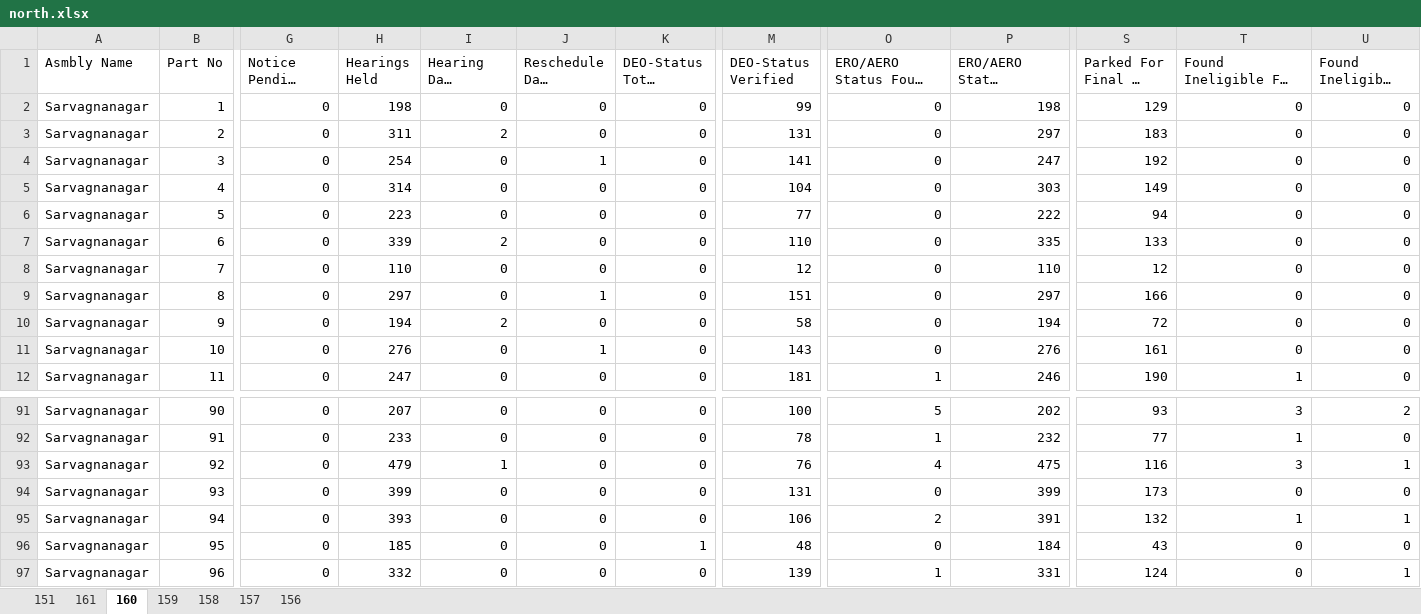
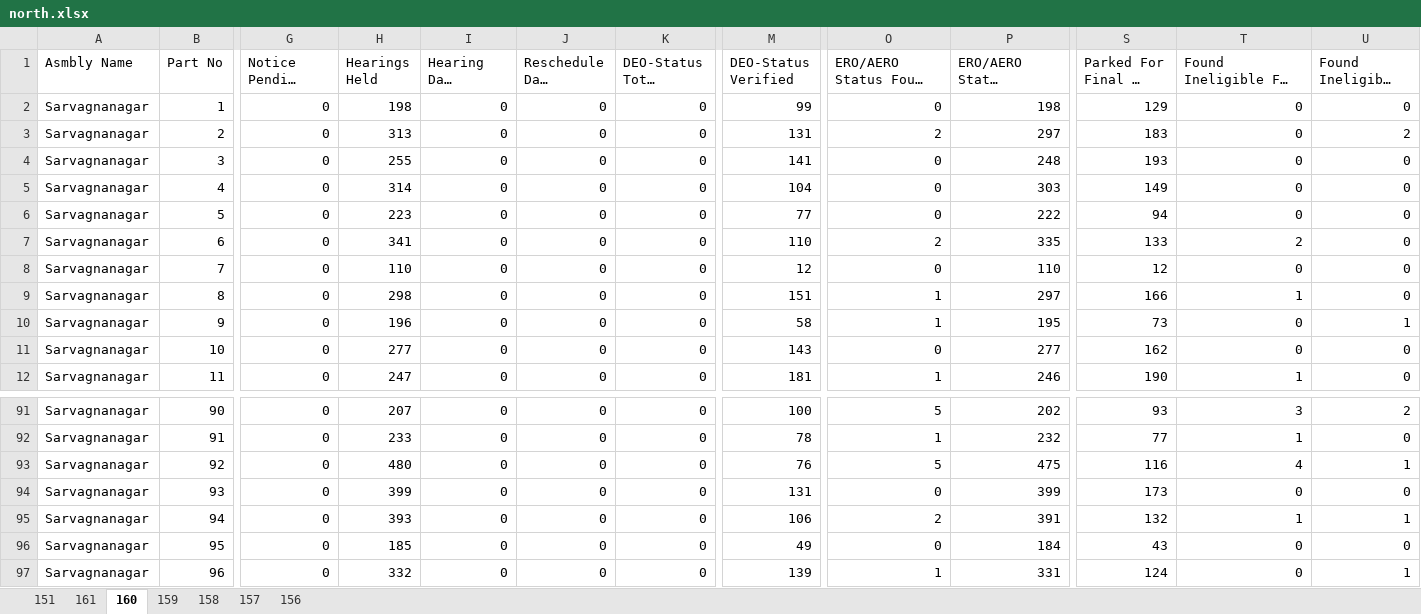
Before and after one commit to deepakmayasandra-cyber/notice-daily, an Excel workbook: north.xlsx, sheet 160, drawn as a sheet; only a part is shown, gaps mark what is left out; long unchanged cells end in …; values as stored, in another font and other column widths than the file's, no borders; the diff covers the shown part only; the diff names each change by its address in the sheet, - before the commit and + after, or states it on an @@ line.

```diff
--- a/north.xlsx (sheet 160)
+++ b/north.xlsx (sheet 160)
-H3 (Hearings Held): 311
+H3 (Hearings Held): 313
-I3 (Hearing Date Lapsed): 2
+I3 (Hearing Date Lapsed): 0
-O3: 0
+O3: 2
-U3: 0
+U3: 2
-H4 (Hearings Held): 254
+H4 (Hearings Held): 255
-J4 (Reschedule Date Lapsed): 1
+J4 (Reschedule Date Lapsed): 0
-P4: 247
+P4: 248
-S4 (Parked For Final No Mapping): 192
+S4 (Parked For Final No Mapping): 193
-H7 (Hearings Held): 339
+H7 (Hearings Held): 341
-I7 (Hearing Date Lapsed): 2
+I7 (Hearing Date Lapsed): 0
-O7: 0
+O7: 2
-T7: 0
+T7: 2
-H9 (Hearings Held): 297
+H9 (Hearings Held): 298
-J9 (Reschedule Date Lapsed): 1
+J9 (Reschedule Date Lapsed): 0
-O9:O10: 0
+O9:O10: 1
-T9: 0
+T9: 1
-H10 (Hearings Held): 194
+H10 (Hearings Held): 196
-I10 (Hearing Date Lapsed): 2
+I10 (Hearing Date Lapsed): 0
-P10: 194
+P10: 195
-S10 (Parked For Final No Mapping): 72
+S10 (Parked For Final No Mapping): 73
-U10: 0
+U10: 1
-H11 (Hearings Held): 276
+H11 (Hearings Held): 277
-J11 (Reschedule Date Lapsed): 1
+J11 (Reschedule Date Lapsed): 0
-P11: 276
+P11: 277
-S11 (Parked For Final No Mapping): 161
+S11 (Parked For Final No Mapping): 162
-H93 (Hearings Held): 479
+H93 (Hearings Held): 480
-I93 (Hearing Date Lapsed): 1
+I93 (Hearing Date Lapsed): 0
-O93: 4
+O93: 5
-T93: 3
+T93: 4
-K96 (DEO-Status Total Pending): 1
+K96 (DEO-Status Total Pending): 0
-M96 (DEO-Status Verified): 48
+M96 (DEO-Status Verified): 49
```
Also changed, not shown: 188 edited cells elsewhere in this sheet, sheet 158, sheet 156, sheet 151, sheet 159, sheet 157, sheet 161, urban.xlsx.
